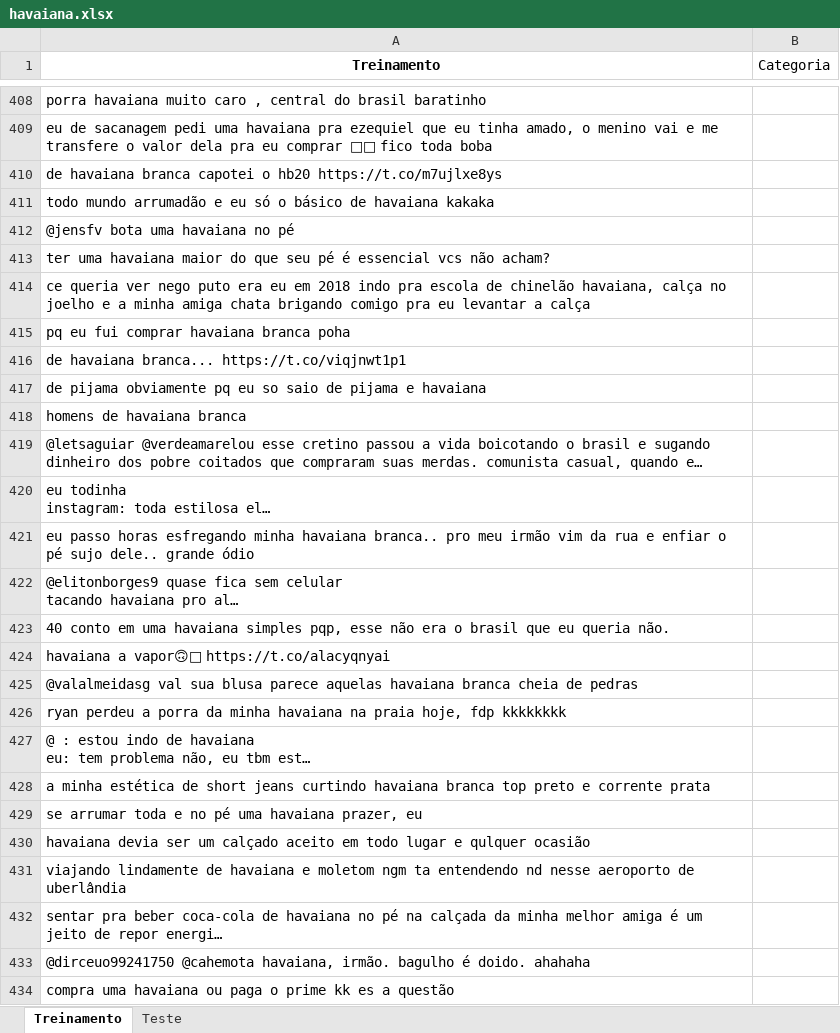
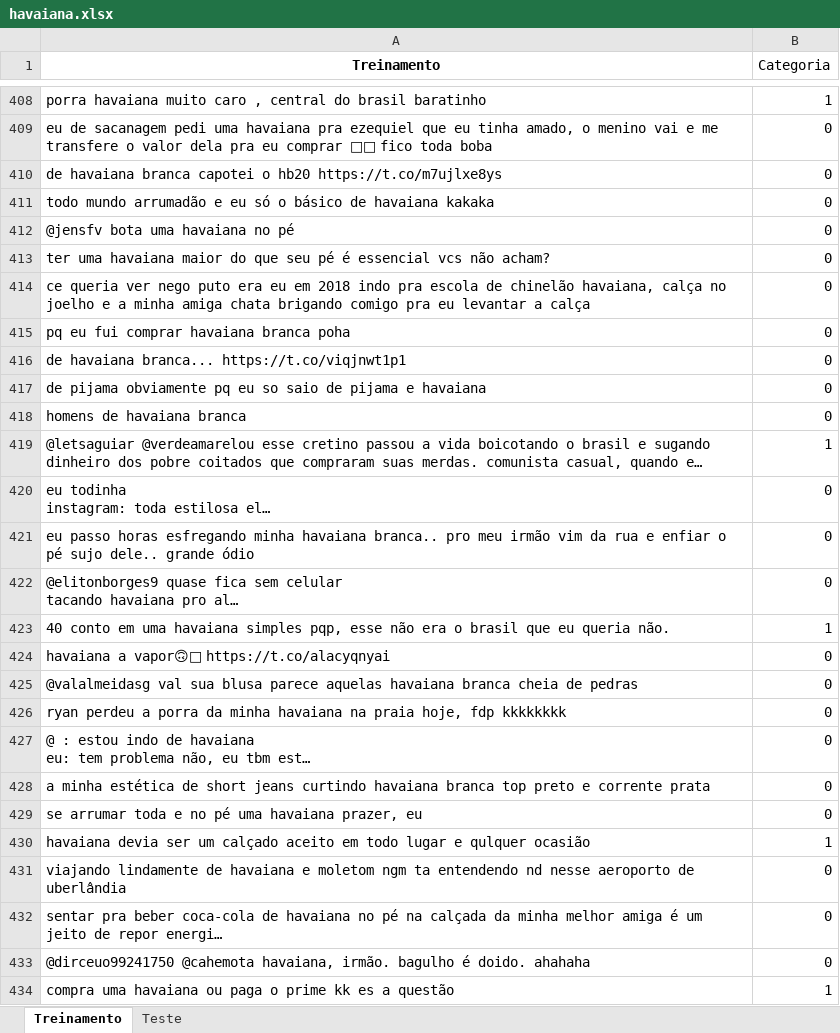
Before and after one commit to GuilhermeRameh/Projeto1-Ciedados, an Excel workbook: havaiana.xlsx, sheet Treinamento, drawn as a sheet; only a part is shown, gaps mark what is left out; long unchanged cells end in …; values as stored, in another font and other column widths than the file's, no borders; the diff covers the shown part only; the diff names each change by its address in the sheet, - before the commit and + after, or states it on an @@ line.

Commit message:
Twitts classificados até p final

```diff
--- a/havaiana.xlsx (sheet Treinamento)
+++ b/havaiana.xlsx (sheet Treinamento)
-B408 (Categoria): (empty)
+B408 (Categoria): 1
-B409:B418 (Categoria): (empty)
+B409:B418 (Categoria): 0
-B419 (Categoria): (empty)
+B419 (Categoria): 1
-B420:B422 (Categoria): (empty)
+B420:B422 (Categoria): 0
-B423 (Categoria): (empty)
+B423 (Categoria): 1
-B424:B429 (Categoria): (empty)
+B424:B429 (Categoria): 0
-B430 (Categoria): (empty)
+B430 (Categoria): 1
-B431:B433 (Categoria): (empty)
+B431:B433 (Categoria): 0
-B434 (Categoria): (empty)
+B434 (Categoria): 1
```
Also changed, not shown: 175 edited cells elsewhere in this sheet.
